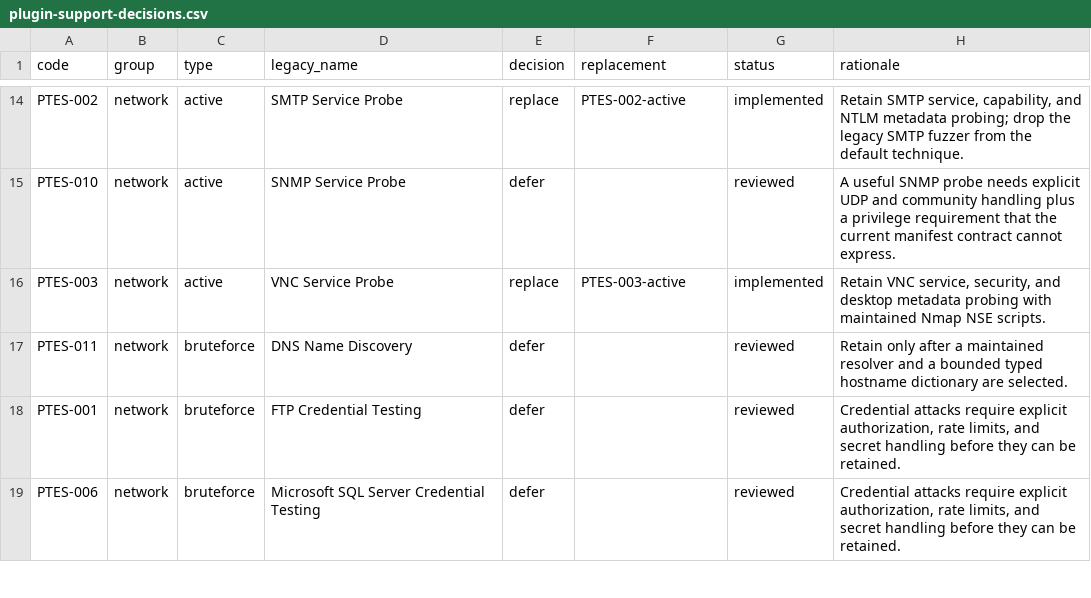
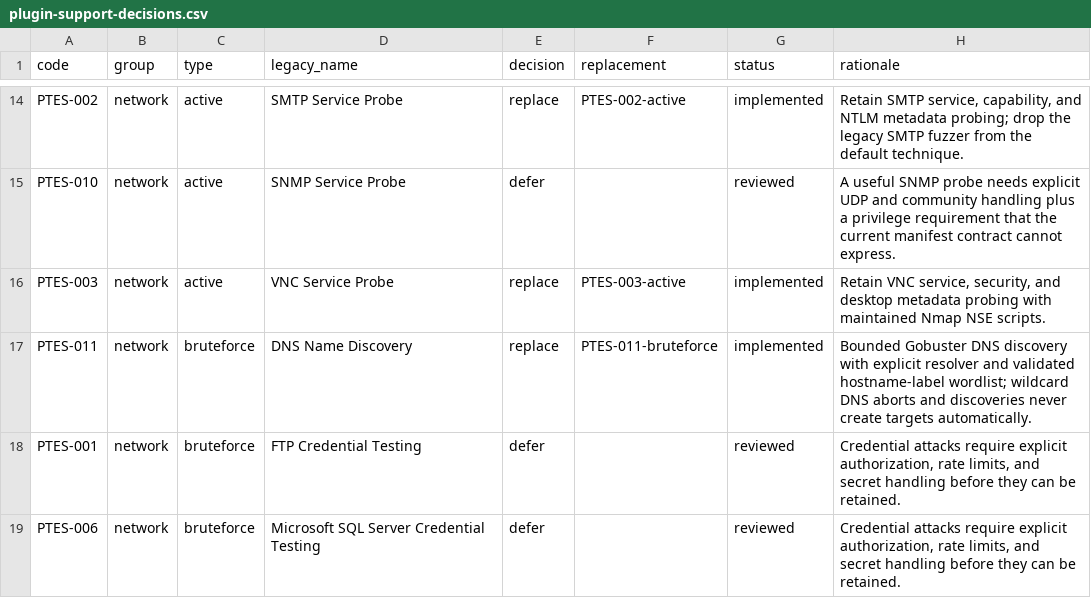
Before and after one commit to owtf/owtf, a CSV file: docs/architecture/plugin-support-decisions.csv, drawn as a sheet; only a part is shown, gaps mark what is left out.

Commit message:
feat: add bounded DNS discovery and fix custom SMB ports

```diff
--- a/docs/architecture/plugin-support-decisions.csv
+++ b/docs/architecture/plugin-support-decisions.csv
@@ -16,3 +16,3 @@ PTES-010,network,active,SNMP Service Probe,defer,,reviewed,A useful SNMP probe n
 PTES-003,network,active,VNC Service Probe,replace,PTES-003-active,implemented,"Retain VNC service, security, and desktop metadata probing with maintained Nmap NSE scripts."
-PTES-011,network,bruteforce,DNS Name Discovery,defer,,reviewed,Retain only after a maintained resolver and a bounded typed hostname dictionary are selected.
+PTES-011,network,bruteforce,DNS Name Discovery,replace,PTES-011-bruteforce,implemented,Bounded Gobuster DNS discovery with explicit resolver and validated hostname-label wordlist; wildcard DNS aborts and discoveries never create targets automatically.
 PTES-001,network,bruteforce,FTP Credential Testing,defer,,reviewed,"Credential attacks require explicit authorization, rate limits, and secret handling before they can be retained."
```
Also changed, not shown: docs/architecture/feature-parity.csv, 25 other files.
